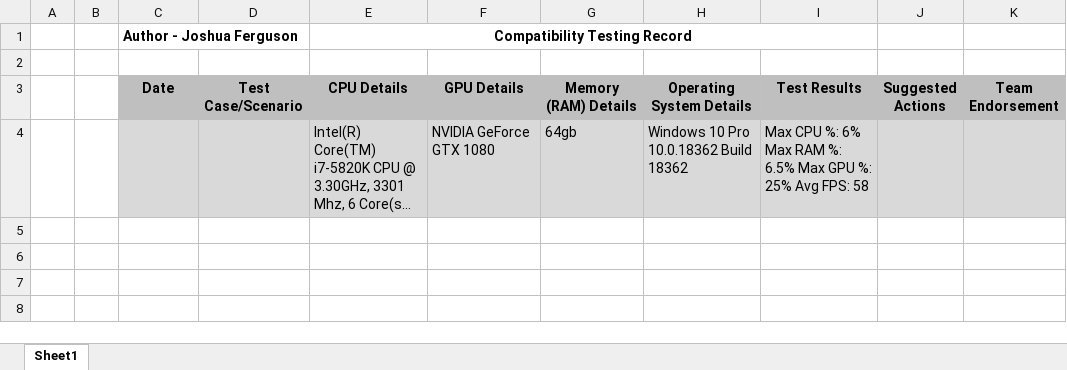
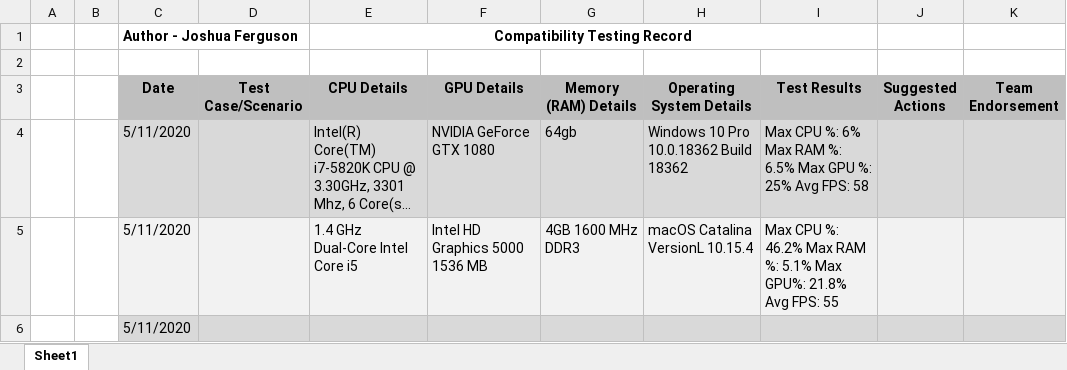
Before and after one commit to EroR43/TAFE-Group-Game, an Excel workbook: Documents/TestingTemplate_Compatibility.xlsx, sheet Sheet1, drawn as a sheet; long unchanged cells end in …; values as stored, in another font and other column widths than the file's, no borders; the diff names each change by its address in the sheet, - before the commit and + after, or states it on an @@ line.

Commit message:
current compat xml

```diff
--- a/Documents/TestingTemplate_Compatibility.xlsx (sheet Sheet1)
+++ b/Documents/TestingTemplate_Compatibility.xlsx (sheet Sheet1)
-C4 (Date): (empty)
+C4 (Date): 5/11/2020
+row 5:  |  | 5/11/2020 |  | 1.4 GHz Dual-Core Intel Core i5 | Intel HD Graphics 5000 1536 MB | 4GB 1600 MHz DDR3 | macOS Catalina VersionL 10.15.4 | Max CPU %: 46.2% Max RAM %: 5.1% Max GPU%: 21.8% Avg FPS: 55
+row 6:  |  | 5/11/2020
```
